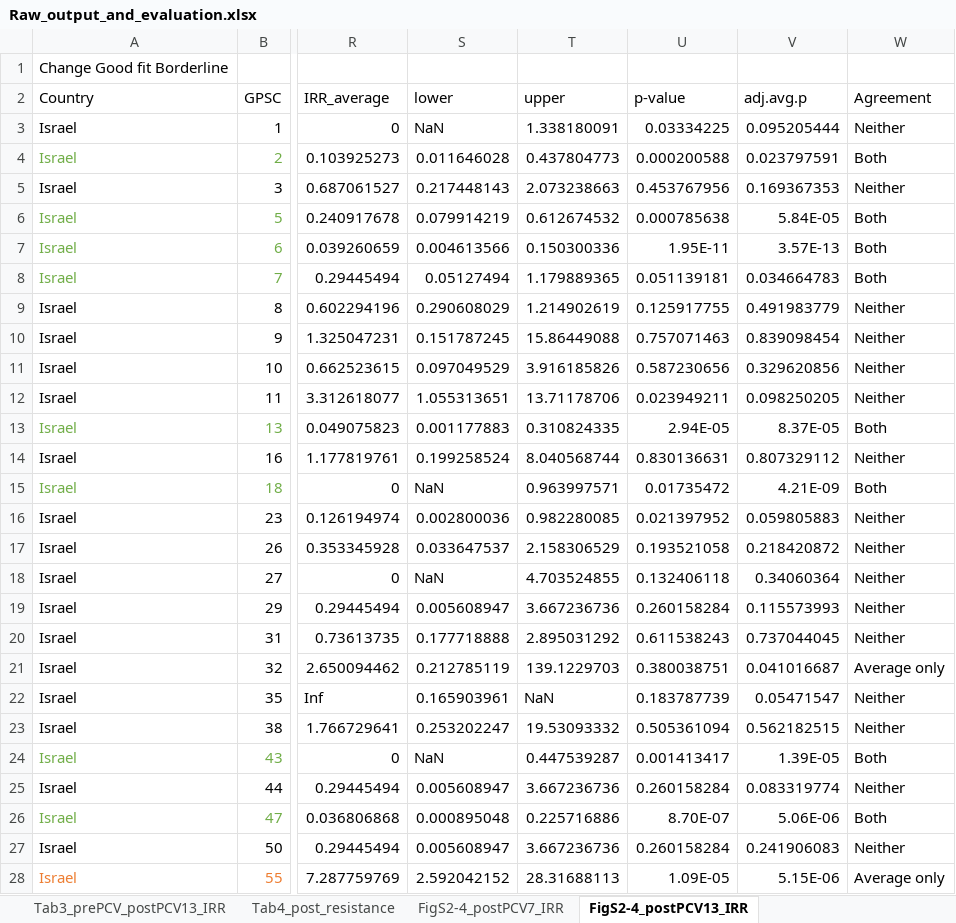
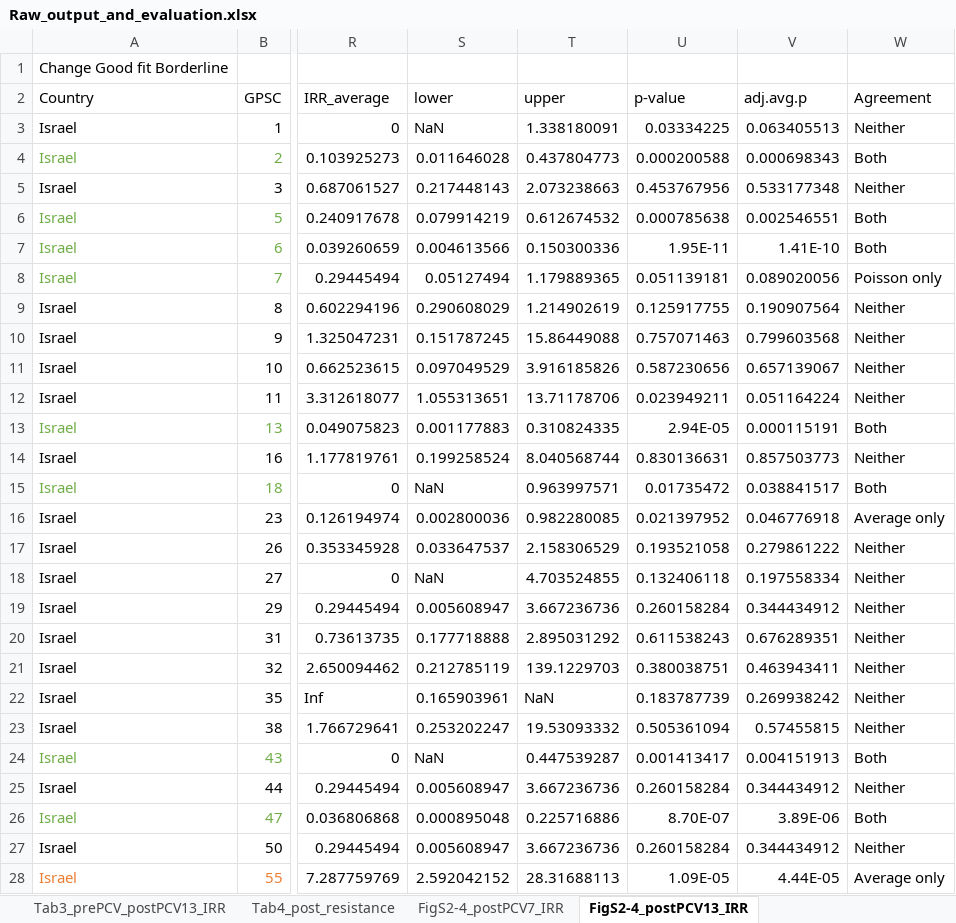
Before and after one commit to rgladstone/GPSCs, an Excel workbook: lo_et_al/Raw_output_and_evaluation.xlsx, sheet FigS2-4_postPCV13_IRR, drawn as a sheet; only a part is shown, gaps mark what is left out; values as stored, in another font and other column widths than the file's, no borders; the diff covers the shown part only; the diff names each change by its address in the sheet, - before the commit and + after, or states it on an @@ line.

```diff
--- a/lo_et_al/Raw_output_and_evaluation.xlsx (sheet FigS2-4_postPCV13_IRR)
+++ b/lo_et_al/Raw_output_and_evaluation.xlsx (sheet FigS2-4_postPCV13_IRR)
-V3 (adj.avg.p): 0.095205444
+V3 (adj.avg.p): 0.063405513
-V4 (adj.avg.p): 0.023797591
+V4 (adj.avg.p): 0.000698343
-V5 (adj.avg.p): 0.169367353
+V5 (adj.avg.p): 0.533177348
-V6 (adj.avg.p): 5.84E-05
+V6 (adj.avg.p): 0.002546551
-V7 (adj.avg.p): 3.57E-13
+V7 (adj.avg.p): 1.41E-10
-V8 (adj.avg.p): 0.034664783
+V8 (adj.avg.p): 0.089020056
-W8 (Agreement): Both
+W8 (Agreement): Poisson only
-V9 (adj.avg.p): 0.491983779
+V9 (adj.avg.p): 0.190907564
-V10 (adj.avg.p): 0.839098454
+V10 (adj.avg.p): 0.799603568
-V11 (adj.avg.p): 0.329620856
+V11 (adj.avg.p): 0.657139067
-V12 (adj.avg.p): 0.098250205
+V12 (adj.avg.p): 0.051164224
-V13 (adj.avg.p): 8.37E-05
+V13 (adj.avg.p): 0.000115191
-V14 (adj.avg.p): 0.807329112
+V14 (adj.avg.p): 0.857503773
-V15 (adj.avg.p): 4.21E-09
+V15 (adj.avg.p): 0.038841517
-V16 (adj.avg.p): 0.059805883
+V16 (adj.avg.p): 0.046776918
-W16 (Agreement): Neither
+W16 (Agreement): Average only
-V17 (adj.avg.p): 0.218420872
+V17 (adj.avg.p): 0.279861222
-V18 (adj.avg.p): 0.34060364
+V18 (adj.avg.p): 0.197558334
-V19 (adj.avg.p): 0.115573993
+V19 (adj.avg.p): 0.344434912
-V20 (adj.avg.p): 0.737044045
+V20 (adj.avg.p): 0.676289351
-V21 (adj.avg.p): 0.041016687
+V21 (adj.avg.p): 0.463943411
-W21 (Agreement): Average only
+W21 (Agreement): Neither
-V22 (adj.avg.p): 0.05471547
+V22 (adj.avg.p): 0.269938242
-V23 (adj.avg.p): 0.562182515
+V23 (adj.avg.p): 0.57455815
-V24 (adj.avg.p): 1.39E-05
+V24 (adj.avg.p): 0.004151913
-V25 (adj.avg.p): 0.083319774
+V25 (adj.avg.p): 0.344434912
-V26 (adj.avg.p): 5.06E-06
+V26 (adj.avg.p): 3.89E-06
-V27 (adj.avg.p): 0.241906083
+V27 (adj.avg.p): 0.344434912
-V28 (adj.avg.p): 5.15E-06
+V28 (adj.avg.p): 4.44E-05
```
Also changed, not shown: 77 edited cells elsewhere in this sheet, sheet FigS2-4_postPCV7_IRR.
